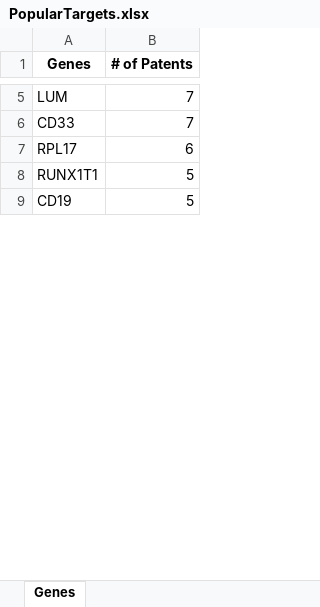
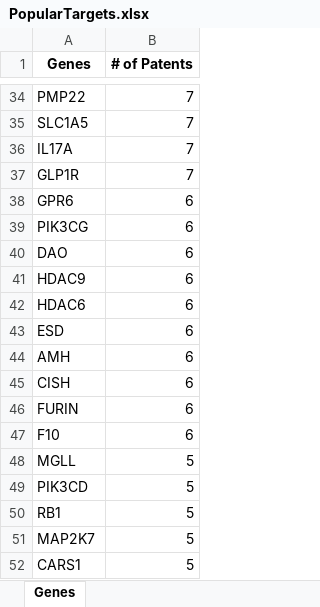
Before and after one commit to bernie-zhu/sparx, an Excel workbook: PopularTargets.xlsx, sheet Genes, drawn as a sheet; only a part is shown, gaps mark what is left out; values as stored, in another font and other column widths than the file's, no borders; addresses are those after the commit; the diff covers the shown part only; the diff names each change by its address in the sheet, - before the commit and + after, or states it on an @@ line.

Commit message:
Data Collection newest version - fixed bug

```diff
--- a/PopularTargets.xlsx (sheet Genes)
+++ b/PopularTargets.xlsx (sheet Genes)
-A34 (Genes): LUM
+A34 (Genes): PMP22
-A35 (Genes): CD33
+A35 (Genes): SLC1A5
+row 36: IL17A | 7
+row 37: GLP1R | 7
-A38 (Genes): RPL17
+A38 (Genes): GPR6
+row 39: PIK3CG | 6
+row 40: DAO | 6
+row 41: HDAC9 | 6
+row 42: HDAC6 | 6
+row 43: ESD | 6
+row 44: AMH | 6
+row 45: CISH | 6
+row 46: FURIN | 6
+row 47: F10 | 6
+row 48: MGLL | 5
+row 49: PIK3CD | 5
-A50 (Genes): RUNX1T1
+A50 (Genes): RB1
+row 51: MAP2K7 | 5
-A52 (Genes): CD19
+A52 (Genes): CARS1
```
Also changed, not shown: 497 added rows, 44 removed rows, 4 moved rows and 57 edited cells elsewhere in this sheet, 6 other files.
